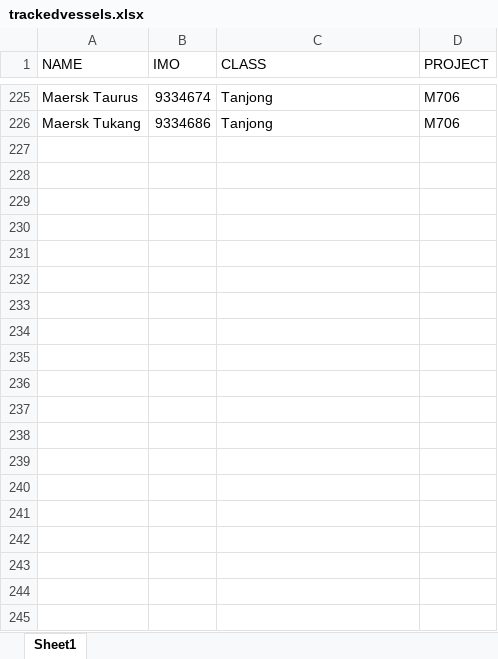
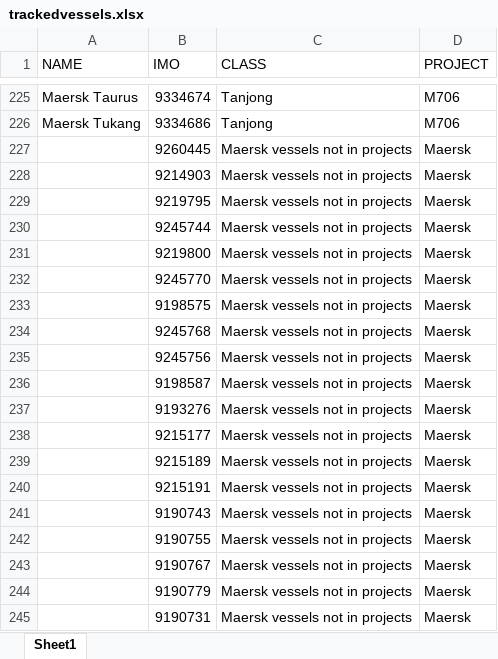
Before and after one commit to andersebusk/VesselTimeline_dataGet-main, an Excel workbook: trackedvessels.xlsx, sheet Sheet1, drawn as a sheet; only a part is shown, gaps mark what is left out; values as stored, in another font and other column widths than the file's, no borders; the diff covers the shown part only; the diff names each change by its address in the sheet, - before the commit and + after, or states it on an @@ line.

Commit message:
"Added vessels not in projects"

```diff
--- a/trackedvessels.xlsx (sheet Sheet1)
+++ b/trackedvessels.xlsx (sheet Sheet1)
+row 227:  | 9260445 | Maersk vessels not in projects | Maersk
+row 228:  | 9214903 | Maersk vessels not in projects | Maersk
+row 229:  | 9219795 | Maersk vessels not in projects | Maersk
+row 230:  | 9245744 | Maersk vessels not in projects | Maersk
+row 231:  | 9219800 | Maersk vessels not in projects | Maersk
+row 232:  | 9245770 | Maersk vessels not in projects | Maersk
+row 233:  | 9198575 | Maersk vessels not in projects | Maersk
+row 234:  | 9245768 | Maersk vessels not in projects | Maersk
+row 235:  | 9245756 | Maersk vessels not in projects | Maersk
+row 236:  | 9198587 | Maersk vessels not in projects | Maersk
+row 237:  | 9193276 | Maersk vessels not in projects | Maersk
+row 238:  | 9215177 | Maersk vessels not in projects | Maersk
+row 239:  | 9215189 | Maersk vessels not in projects | Maersk
+row 240:  | 9215191 | Maersk vessels not in projects | Maersk
+row 241:  | 9190743 | Maersk vessels not in projects | Maersk
+row 242:  | 9190755 | Maersk vessels not in projects | Maersk
+row 243:  | 9190767 | Maersk vessels not in projects | Maersk
+row 244:  | 9190779 | Maersk vessels not in projects | Maersk
+row 245:  | 9190731 | Maersk vessels not in projects | Maersk
```
Also changed, not shown: 155 added rows elsewhere in this sheet.
